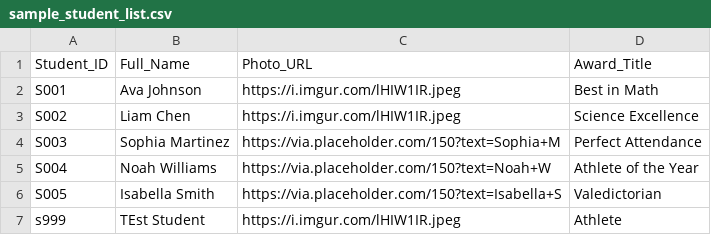
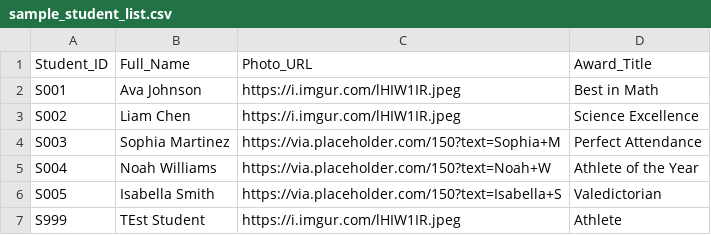
Before and after one commit to james4732/Graduation, a CSV file: sample_student_list.csv, drawn as a sheet.

Commit message:
Update sample_student_list.csv

```diff
--- a/sample_student_list.csv
+++ b/sample_student_list.csv
@@ -6,2 +6,2 @@ S004,Noah Williams,https://via.placeholder.com/150?text=Noah+W,Athlete of the Ye
 S005,Isabella Smith,https://via.placeholder.com/150?text=Isabella+S,Valedictorian
-s999, TEst Student,https://i.imgur.com/lHIW1IR.jpeg,Athlete
+S999, TEst Student,https://i.imgur.com/lHIW1IR.jpeg,Athlete
```
